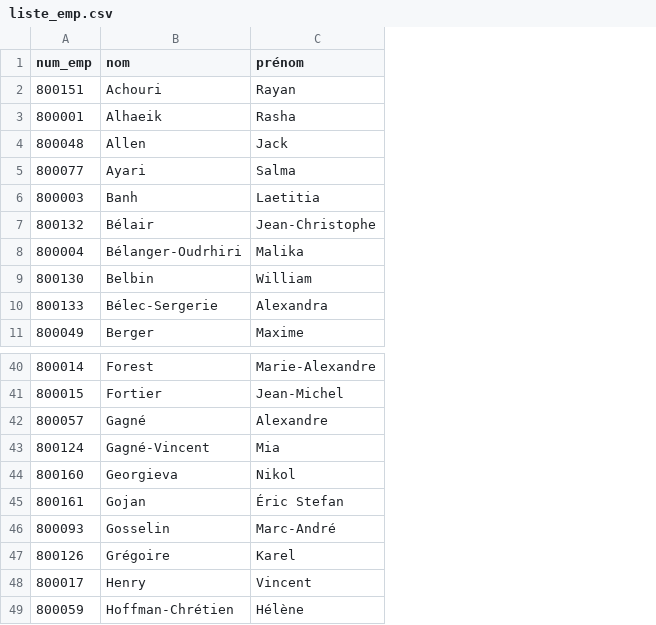
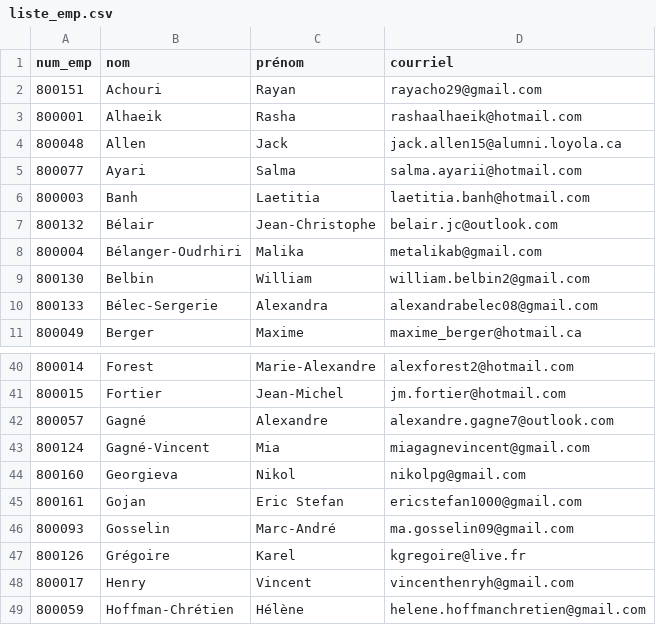
Before and after one commit to RemiJonathan/BrossardAquaticIntranet, a CSV file: assets/sample_docs/liste_emp.csv, drawn as a sheet; only a part is shown, gaps mark what is left out; the diff names each change by its address in the sheet, - before the commit and + after, or states it on an @@ line.

Commit message:
Added update functionality to user table, added email field functionality and removed start_date because there is already continued service in seniority

```diff
--- a/assets/sample_docs/liste_emp.csv
+++ b/assets/sample_docs/liste_emp.csv
+column D (courriel), rows 2-11: rayacho29@gmail.com | rashaalhaeik@hotmail.com | jack.allen15@alumni.loyola.ca | salma.ayarii@hotmail.com | laetitia.banh@hotmail.com | belair.jc@outlook.com | metalikab@gmail.com | william.belbin2@gmail.com | alexandrabelec08@gmail.com | maxime_berger@hotmail.ca; rows 40-49: alexforest2@hotmail.com | jm.fortier@hotmail.com | alexandre.gagne7@outlook.com | miagagnevincent@gmail.com | nikolpg@gmail.com | ericstefan1000@gmail.com | ma.gosselin09@gmail.com | kgregoire@live.fr | vincenthenryh@gmail.com | helene.hoffmanchretien@gmail.com
-C45 (prénom): Éric Stefan
+C45 (prénom): Eric Stefan
```
Also changed, not shown: 3 other files.
